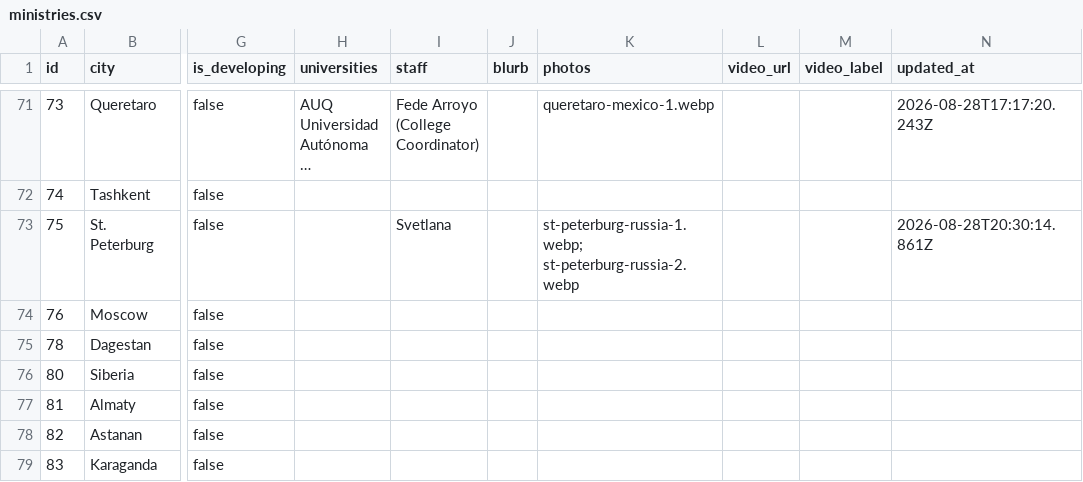
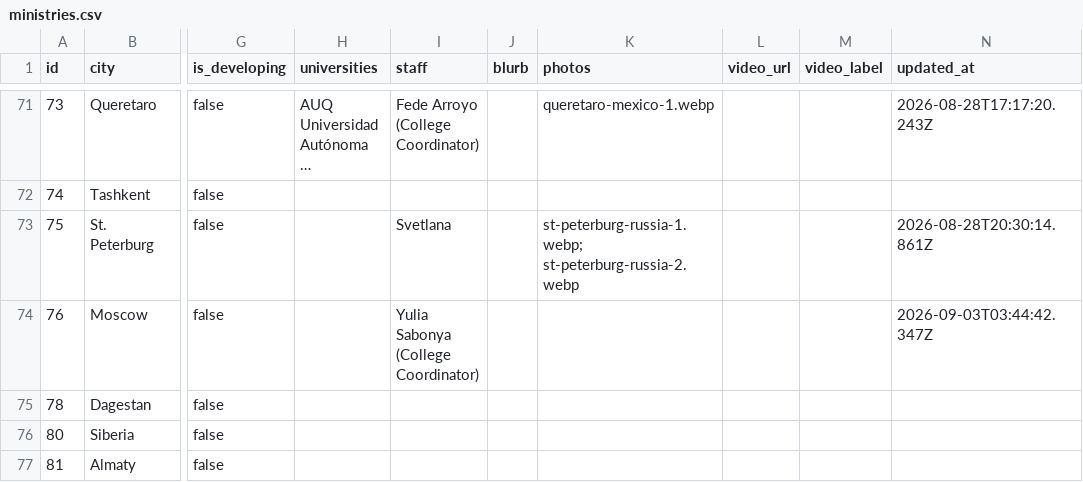
Before and after one commit to claydd218/younglife-university-map, a CSV file: data/ministries.csv, drawn as a sheet; only a part is shown, gaps mark what is left out; the shorter side is filled out with more unchanged rows; long unchanged cells end in …; the diff names each change by its address in the sheet, - before the commit and + after, or states it on an @@ line.

Commit message:
Update ministry: Moscow, Russia

```diff
--- a/data/ministries.csv
+++ b/data/ministries.csv
-I74 (staff): (empty)
+I74 (staff): Yulia Sabonya (College Coordinator)
-N74 (updated_at): (empty)
+N74 (updated_at): 2026-09-03T03:44:42.347Z
```
